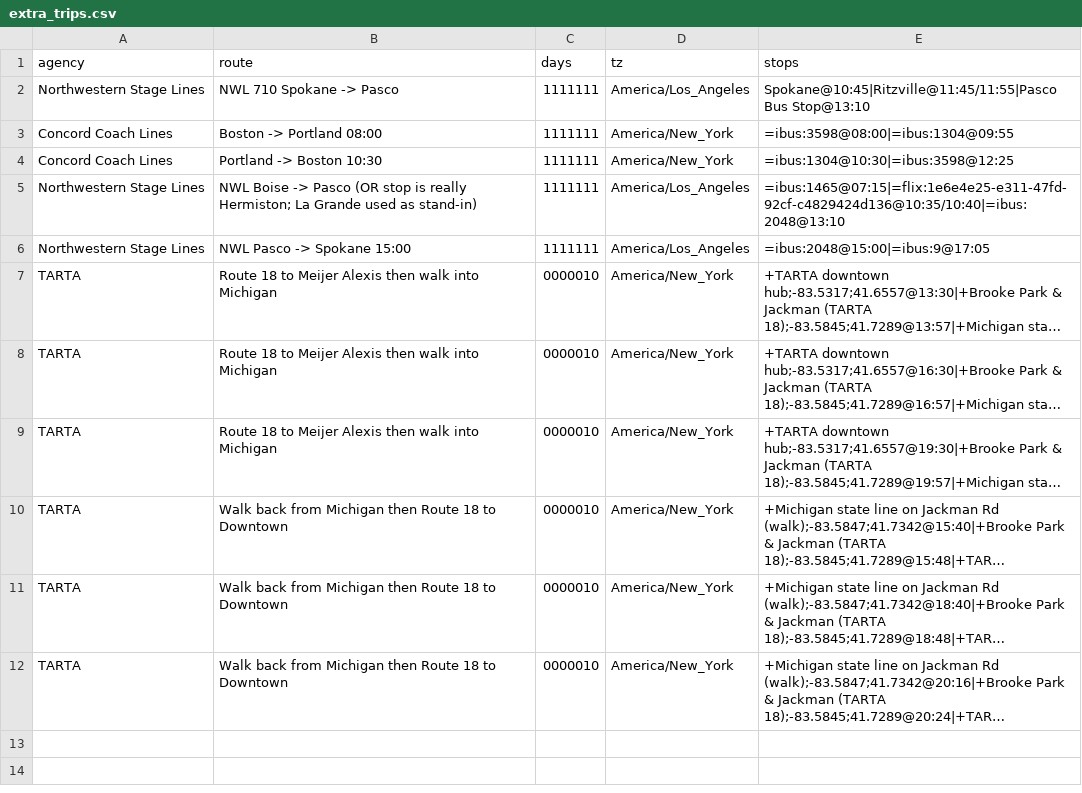
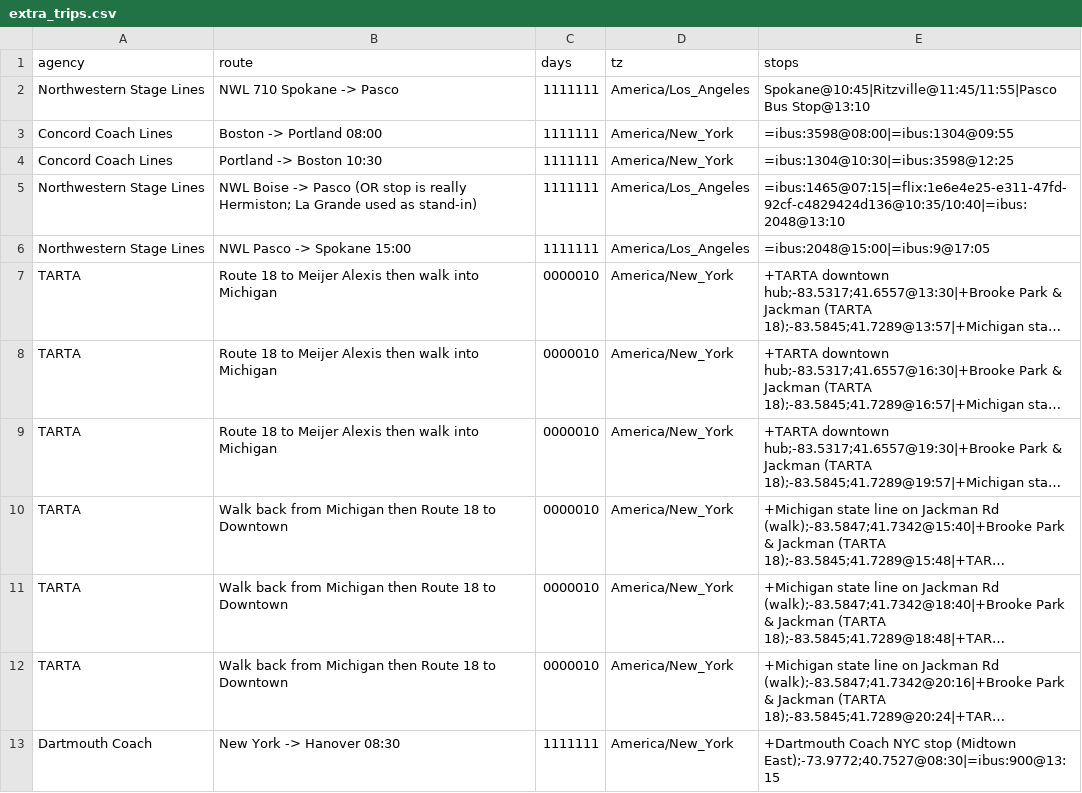
Before and after one commit to nick-pruitt-003/surface-transit-record, a CSV file: data/extra_trips.csv, drawn as a sheet; long unchanged cells end in …; the diff names each change by its address in the sheet, - before the commit and + after, or states it on an @@ line.

```diff
--- a/data/extra_trips.csv
+++ b/data/extra_trips.csv
+row 13: Dartmouth Coach | New York -> Hanover 08:30 | 1111111 | America/New_York | +Dartmouth Coach NYC stop (Midtown East);-73.9772;40.7527@08:30|=ibus:900@13:15
```
Also changed, not shown: 2 other files.
